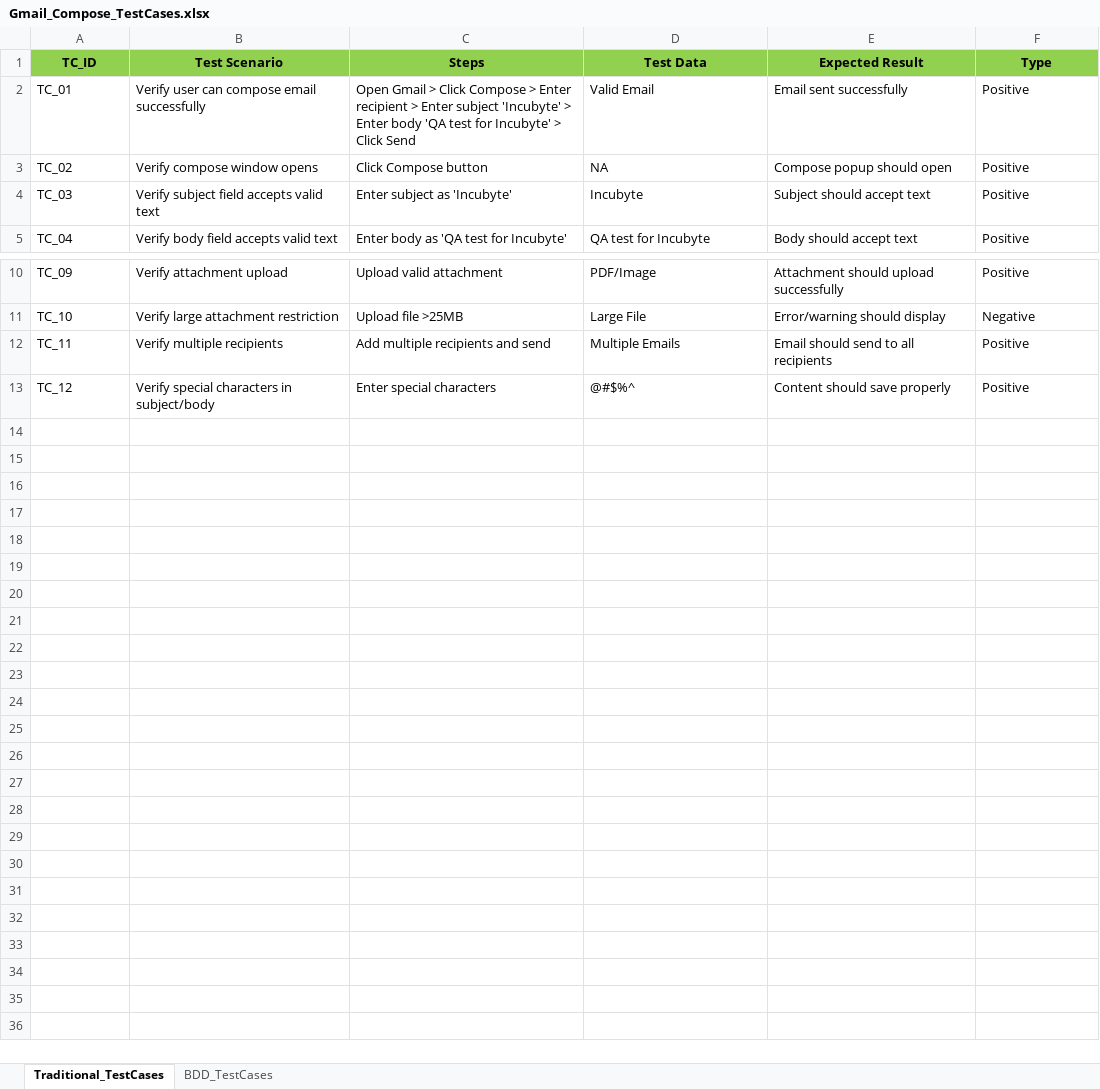
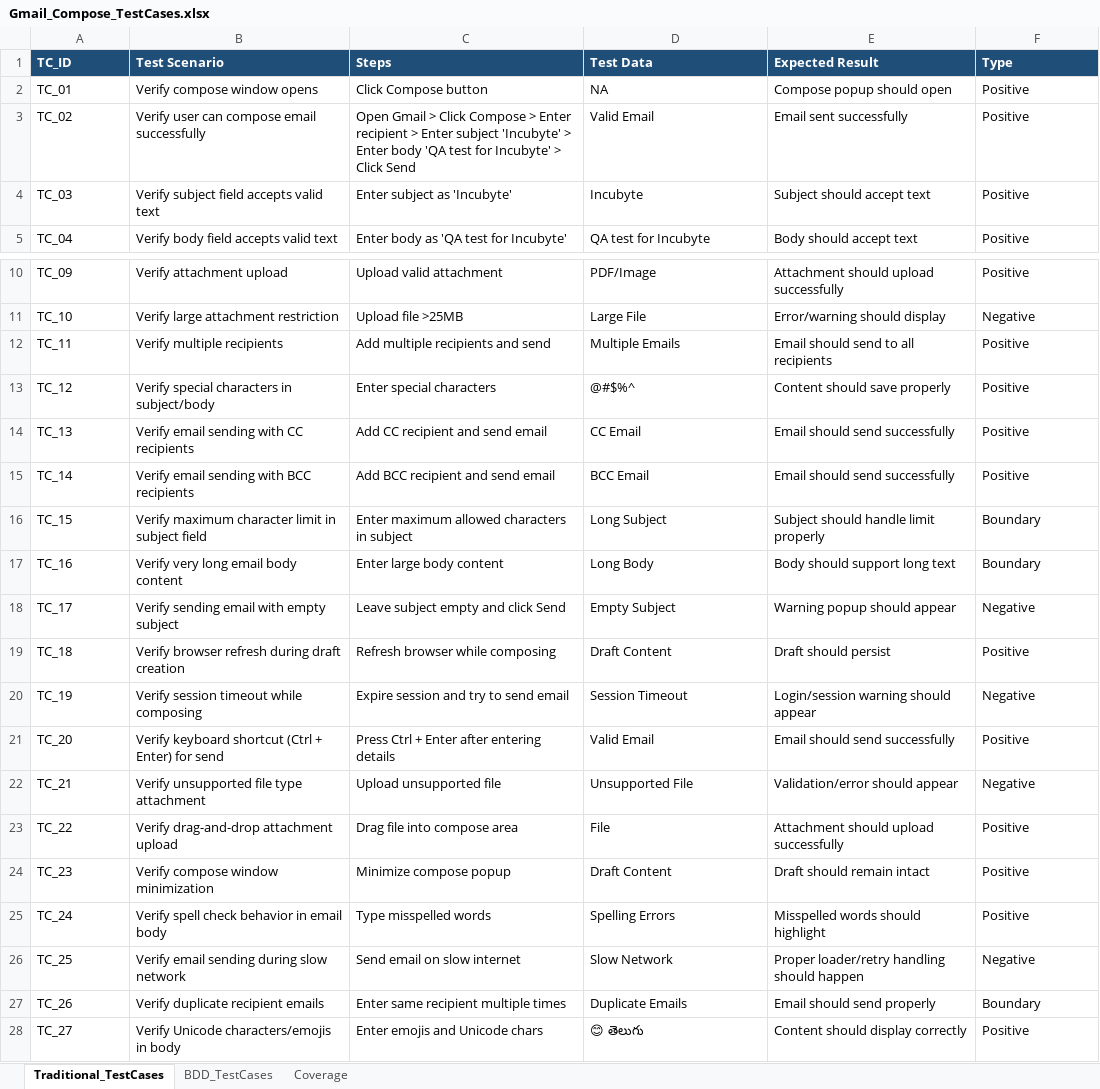
Before and after one commit to podurisravani-lang/gmail-compose-manual-testing, an Excel workbook: Gmail_Compose_TestCases.xlsx, sheet Traditional_TestCases, drawn as a sheet; only a part is shown, gaps mark what is left out; values as stored, in another font and other column widths than the file's, no borders; the diff names each change by its address in the sheet, - before the commit and + after, or states it on an @@ line.

Commit message:
Add files via upload

```diff
--- a/Gmail_Compose_TestCases.xlsx (sheet Traditional_TestCases)
+++ b/Gmail_Compose_TestCases.xlsx (sheet Traditional_TestCases)
+sheet tab: Coverage
@@ A1:F1 fill: #92D050 → #1F4E78, text colour: black → #FFFFFF, alignment: center → left @@
-B2 (Test Scenario): Verify user can compose email successfully
+B2 (Test Scenario): Verify compose window opens
-C2 (Steps): Open Gmail > Click Compose > Enter recipient > Enter subject 'Incubyte' > Enter body 'QA test for Incubyte' > Click Send
+C2 (Steps): Click Compose button
-D2 (Test Data): Valid Email
+D2 (Test Data): NA
-E2 (Expected Result): Email sent successfully
+E2 (Expected Result): Compose popup should open
-B3 (Test Scenario): Verify compose window opens
+B3 (Test Scenario): Verify user can compose email successfully
-C3 (Steps): Click Compose button
+C3 (Steps): Open Gmail > Click Compose > Enter recipient > Enter subject 'Incubyte' > Enter body 'QA test for Incubyte' > Click Send
-D3 (Test Data): NA
+D3 (Test Data): Valid Email
-E3 (Expected Result): Compose popup should open
+E3 (Expected Result): Email sent successfully
+row 14: TC_13 | Verify email sending with CC recipients | Add CC recipient and send email | CC Email | Email should send successfully | Positive
+row 15: TC_14 | Verify email sending with BCC recipients | Add BCC recipient and send email | BCC Email | Email should send successfully | Positive
+row 16: TC_15 | Verify maximum character limit in subject field | Enter maximum allowed characters in subject | Long Subject | Subject should handle limit properly | Boundary
+row 17: TC_16 | Verify very long email body content | Enter large body content | Long Body | Body should support long text | Boundary
+row 18: TC_17 | Verify sending email with empty subject | Leave subject empty and click Send | Empty Subject | Warning popup should appear | Negative
+row 19: TC_18 | Verify browser refresh during draft creation | Refresh browser while composing | Draft Content | Draft should persist | Positive
+row 20: TC_19 | Verify session timeout while composing | Expire session and try to send email | Session Timeout | Login/session warning should appear | Negative
+row 21: TC_20 | Verify keyboard shortcut (Ctrl + Enter) for send | Press Ctrl + Enter after entering details | Valid Email | Email should send successfully | Positive
+row 22: TC_21 | Verify unsupported file type attachment | Upload unsupported file | Unsupported File | Validation/error should appear | Negative
+row 23: TC_22 | Verify drag-and-drop attachment upload | Drag file into compose area | File | Attachment should upload successfully | Positive
+row 24: TC_23 | Verify compose window minimization | Minimize compose popup | Draft Content | Draft should remain intact | Positive
+row 25: TC_24 | Verify spell check behavior in email body | Type misspelled words | Spelling Errors | Misspelled words should highlight | Positive
+row 26: TC_25 | Verify email sending during slow network | Send email on slow internet | Slow Network | Proper loader/retry handling should happen | Negative
+row 27: TC_26 | Verify duplicate recipient emails | Enter same recipient multiple times | Duplicate Emails | Email should send properly | Boundary
+row 28: TC_27 | Verify Unicode characters/emojis in body | Enter emojis and Unicode chars | 😊 తెలుగు | Content should display correctly | Positive
```
Also changed, not shown: sheet BDD_TestCases.
